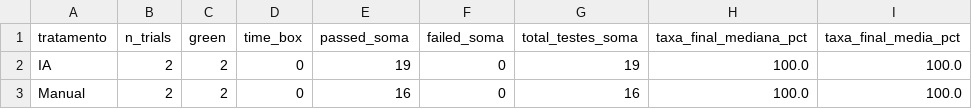
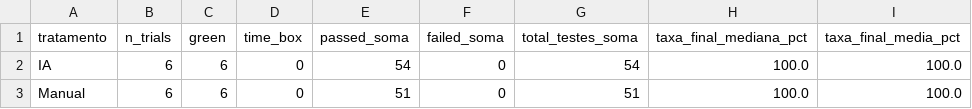
Before and after one commit to fesoaress/Laboratorio-Medicao-e-experimentacao, a CSV file: analysis/results/rq2_resumo.csv, drawn as a sheet; only a part is shown; the diff names each change by its address in the sheet, - before the commit and + after, or states it on an @@ line.

```diff
--- a/analysis/results/rq2_resumo.csv
+++ b/analysis/results/rq2_resumo.csv
-B2:B3 (n_trials): 2
+B2:B3 (n_trials): 6
-C2:C3 (green): 2
+C2:C3 (green): 6
-E2 (passed_soma): 19
+E2 (passed_soma): 54
-G2 (total_testes_soma): 19
+G2 (total_testes_soma): 54
-E3 (passed_soma): 16
+E3 (passed_soma): 51
-G3 (total_testes_soma): 16
+G3 (total_testes_soma): 51
```
Also changed, not shown: analysis/results/rq1_resumo.csv, 42 other files.
